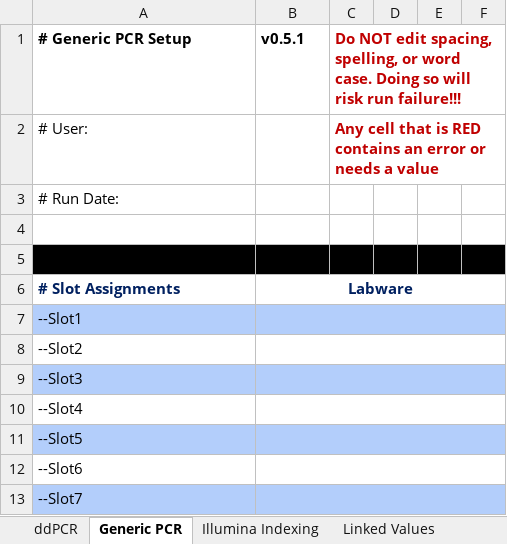
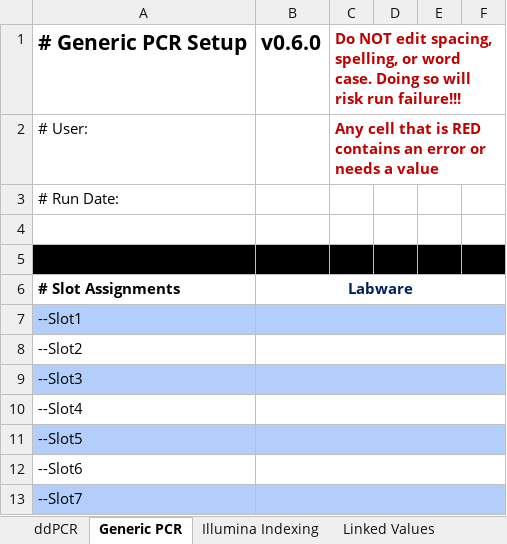
Before and after one commit to Gaorav-Gupta-Lab/Opentrons_Programs, an Excel workbook: Docs/Opentrons Program Templates.xlsx, sheet Generic PCR, drawn as a sheet; only a part is shown; values as stored, in another font and other column widths than the file's, no borders; conditional formats and table styles not drawn; the diff covers the shown part only; the diff names each change by its address in the sheet, - before the commit and + after, or states it on an @@ line.

```diff
--- a/Docs/Opentrons Program Templates.xlsx (sheet Generic PCR)
+++ b/Docs/Opentrons Program Templates.xlsx (sheet Generic PCR)
@@ A1:B1 text size: larger @@
-B1: v0.5.1
+B1: v0.6.0
-A6 text colour: #002060
+A6 text colour: black
```
Also changed, not shown: 2 removed rows, 2 edited cells and cell formats elsewhere in this sheet, sheet Illumina Indexing, sheet ddPCR, 1 other file.
